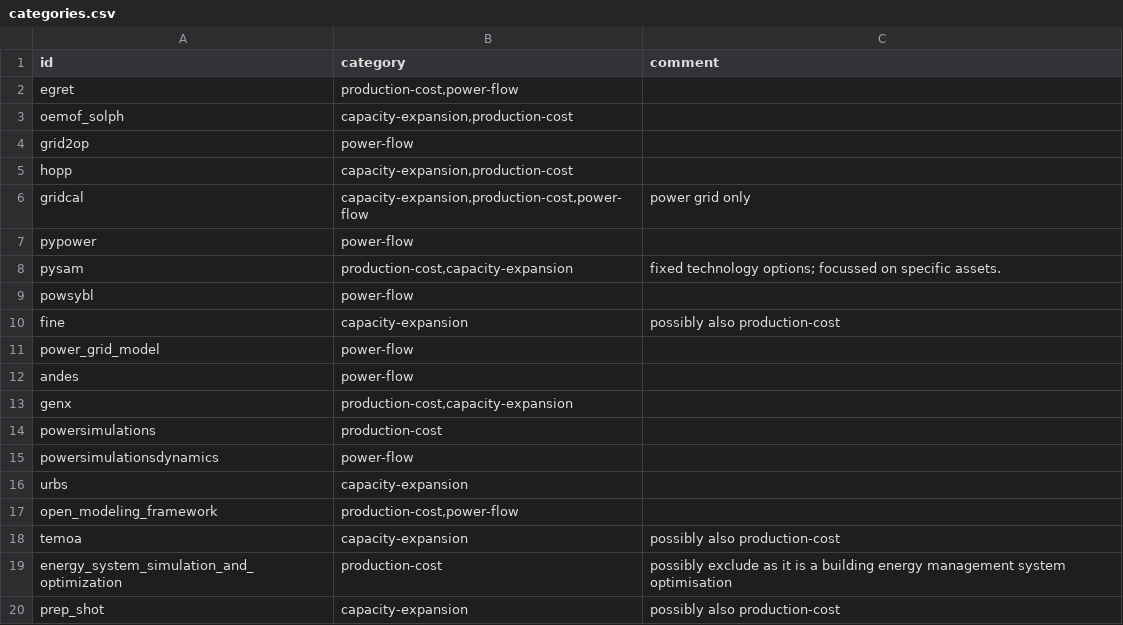
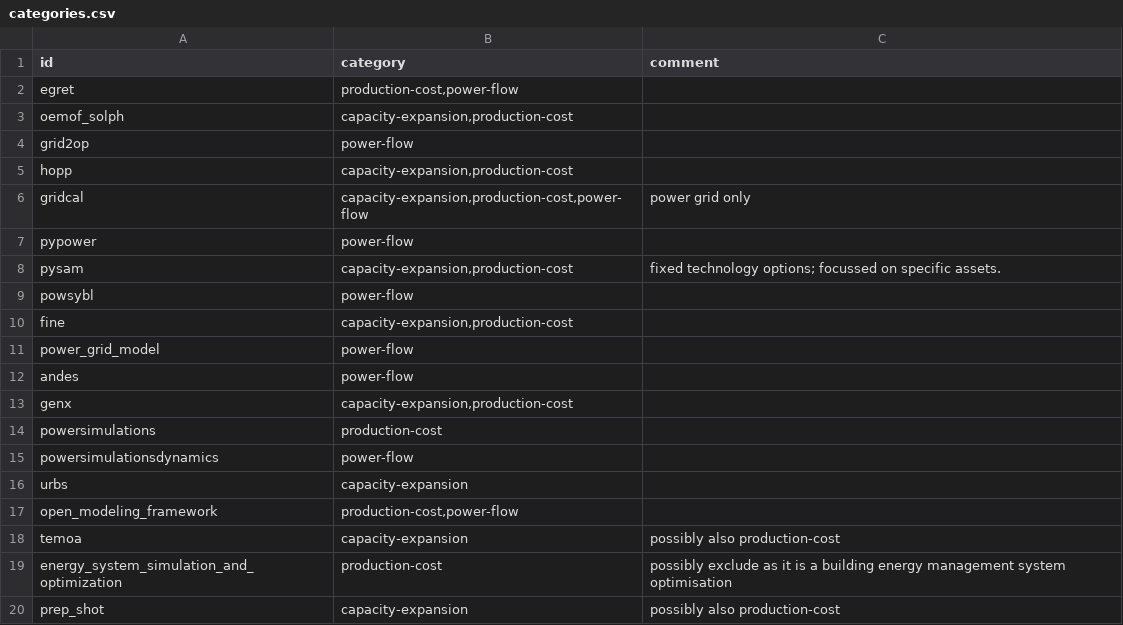
Before and after one commit to open-energy-transition/openmod-tracker, a CSV file: inventory/categories.csv, drawn as a sheet.

Commit message:
Update categories.csv

```diff
--- a/inventory/categories.csv
+++ b/inventory/categories.csv
@@ -7,8 +7,8 @@ gridcal,"capacity-expansion,production-cost,power-flow","power grid only"
 pypower,"power-flow",
-pysam,"production-cost,capacity-expansion","fixed technology options; focussed on specific assets."
+pysam,"capacity-expansion,production-cost","fixed technology options; focussed on specific assets."
 powsybl,"power-flow",
-fine,"capacity-expansion","possibly also production-cost"
+fine,"capacity-expansion,production-cost",
 power_grid_model,"power-flow",
 andes,"power-flow",
-genx,"production-cost,capacity-expansion",
+genx,"capacity-expansion,production-cost",
 powersimulations,"production-cost",
```
